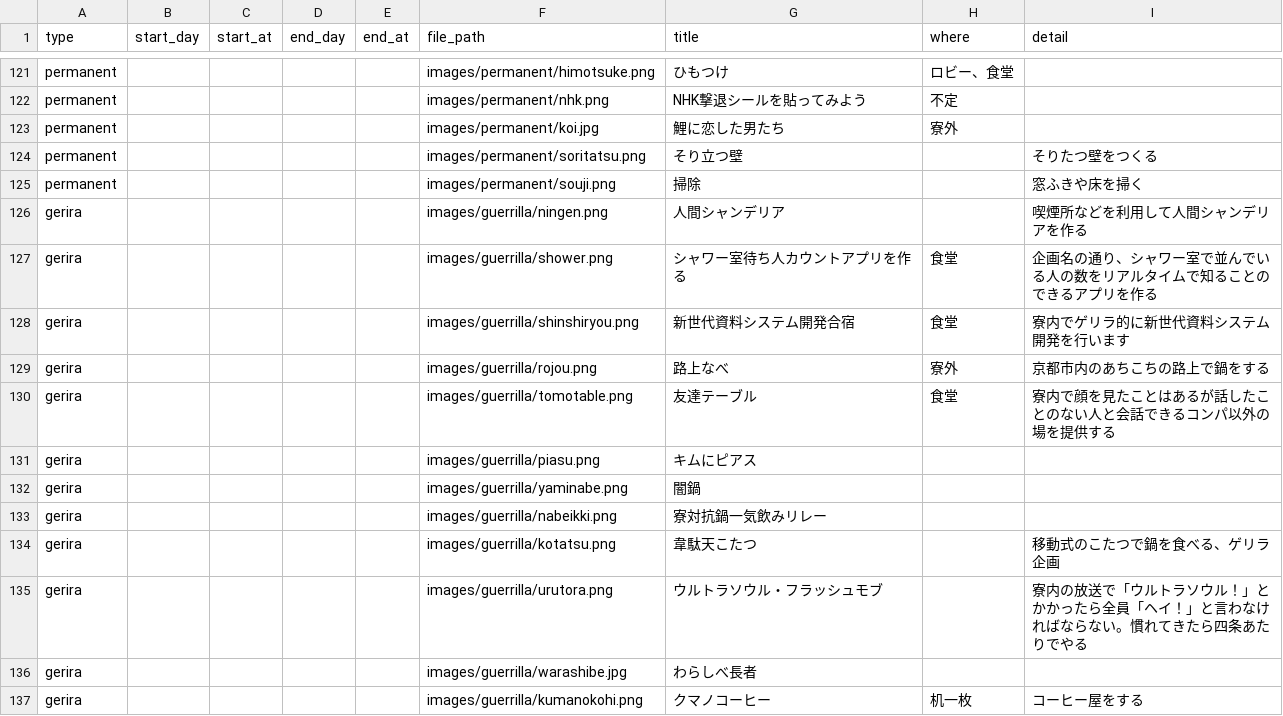
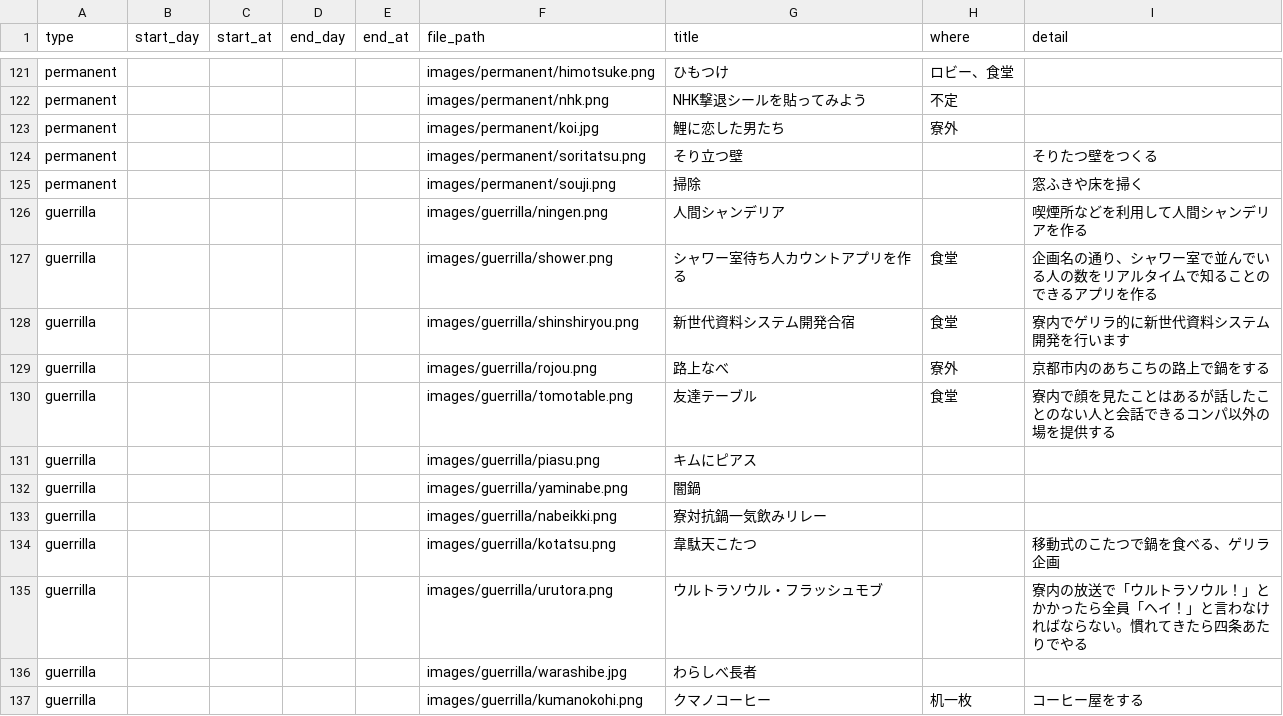
Before and after one commit to kumano-dormitory/Kumanofes2017data, a CSV file: list.csv, drawn as a sheet; only a part is shown, gaps mark what is left out.

Commit message:
modify guerrilla

```diff
--- a/list.csv
+++ b/list.csv
@@ -125,13 +125,13 @@ permanent,,,,,images/permanent/soritatsu.png,そり立つ壁,,そりたつ壁を
 permanent,,,,,images/permanent/souji.png,掃除,,窓ふきや床を掃く
-gerira,,,,,images/guerrilla/ningen.png,人間シャンデリア,,喫煙所などを利用して人間シャンデリアを作る
-gerira,,,,,images/guerrilla/shower.png,シャワー室待ち人カウントアプリを作る,食堂,企画名の通り、シャワー室で並んでいる人の数をリアルタイムで知ることのできるアプリを作る
-gerira,,,,,images/guerrilla/shinshiryou.png,新世代資料システム開発合宿,食堂,寮内でゲリラ的に新世代資料システム開発を行います
-gerira,,,,,images/guerrilla/rojou.png,路上なべ,寮外,京都市内のあちこちの路上で鍋をする
-gerira,,,,,images/guerrilla/tomotable.png,友達テーブル,食堂,寮内で顔を見たことはあるが話したことのない人と会話できるコンパ以外の場を提供する
-gerira,,,,,images/guerrilla/piasu.png,キムにピアス,,
-gerira,,,,,images/guerrilla/yaminabe.png,闇鍋,,
-gerira,,,,,images/guerrilla/nabeikki.png,寮対抗鍋一気飲みリレー,,
-gerira,,,,,images/guerrilla/kotatsu.png,韋駄天こたつ,,移動式のこたつで鍋を食べる、ゲリラ企画
-gerira,,,,,images/guerrilla/urutora.png,ウルトラソウル・フラッシュモブ,,寮内の放送で「ウルトラソウル！」とかかったら全員「ヘイ！」と言わなければならない。慣れてきたら四条あたりでやる
-gerira,,,,,images/guerrilla/warashibe.jpg,わらしべ長者,,
-gerira,,,,,images/guerrilla/kumanokohi.png,クマノコーヒー,机一枚,コーヒー屋をする
+guerrilla,,,,,images/guerrilla/ningen.png,人間シャンデリア,,喫煙所などを利用して人間シャンデリアを作る
+guerrilla,,,,,images/guerrilla/shower.png,シャワー室待ち人カウントアプリを作る,食堂,企画名の通り、シャワー室で並んでいる人の数をリアルタイムで知ることのできるアプリを作る
+guerrilla,,,,,images/guerrilla/shinshiryou.png,新世代資料システム開発合宿,食堂,寮内でゲリラ的に新世代資料システム開発を行います
+guerrilla,,,,,images/guerrilla/rojou.png,路上なべ,寮外,京都市内のあちこちの路上で鍋をする
+guerrilla,,,,,images/guerrilla/tomotable.png,友達テーブル,食堂,寮内で顔を見たことはあるが話したことのない人と会話できるコンパ以外の場を提供する
+guerrilla,,,,,images/guerrilla/piasu.png,キムにピアス,,
+guerrilla,,,,,images/guerrilla/yaminabe.png,闇鍋,,
+guerrilla,,,,,images/guerrilla/nabeikki.png,寮対抗鍋一気飲みリレー,,
+guerrilla,,,,,images/guerrilla/kotatsu.png,韋駄天こたつ,,移動式のこたつで鍋を食べる、ゲリラ企画
+guerrilla,,,,,images/guerrilla/urutora.png,ウルトラソウル・フラッシュモブ,,寮内の放送で「ウルトラソウル！」とかかったら全員「ヘイ！」と言わなければならない。慣れてきたら四条あたりでやる
+guerrilla,,,,,images/guerrilla/warashibe.jpg,わらしべ長者,,
+guerrilla,,,,,images/guerrilla/kumanokohi.png,クマノコーヒー,机一枚,コーヒー屋をする
```
